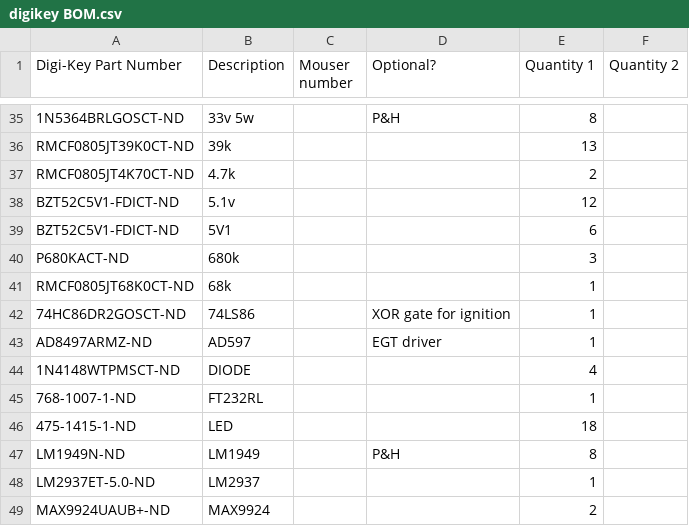
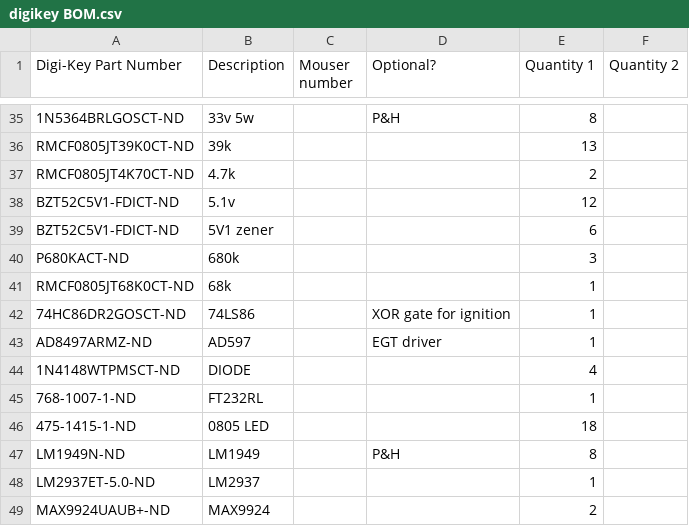
Before and after one commit to nitrousnrg/puma, a CSV file: BOMs/digikey BOM.csv, drawn as a sheet; only a part is shown, gaps mark what is left out; the diff names each change by its address in the sheet, - before the commit and + after, or states it on an @@ line.

```diff
--- a/BOMs/digikey BOM.csv
+++ b/BOMs/digikey BOM.csv
-B39 (Description): 5V1
+B39 (Description): 5V1 zener
-B46 (Description): LED
+B46 (Description): 0805 LED
```
Also changed, not shown: 1 other file.
